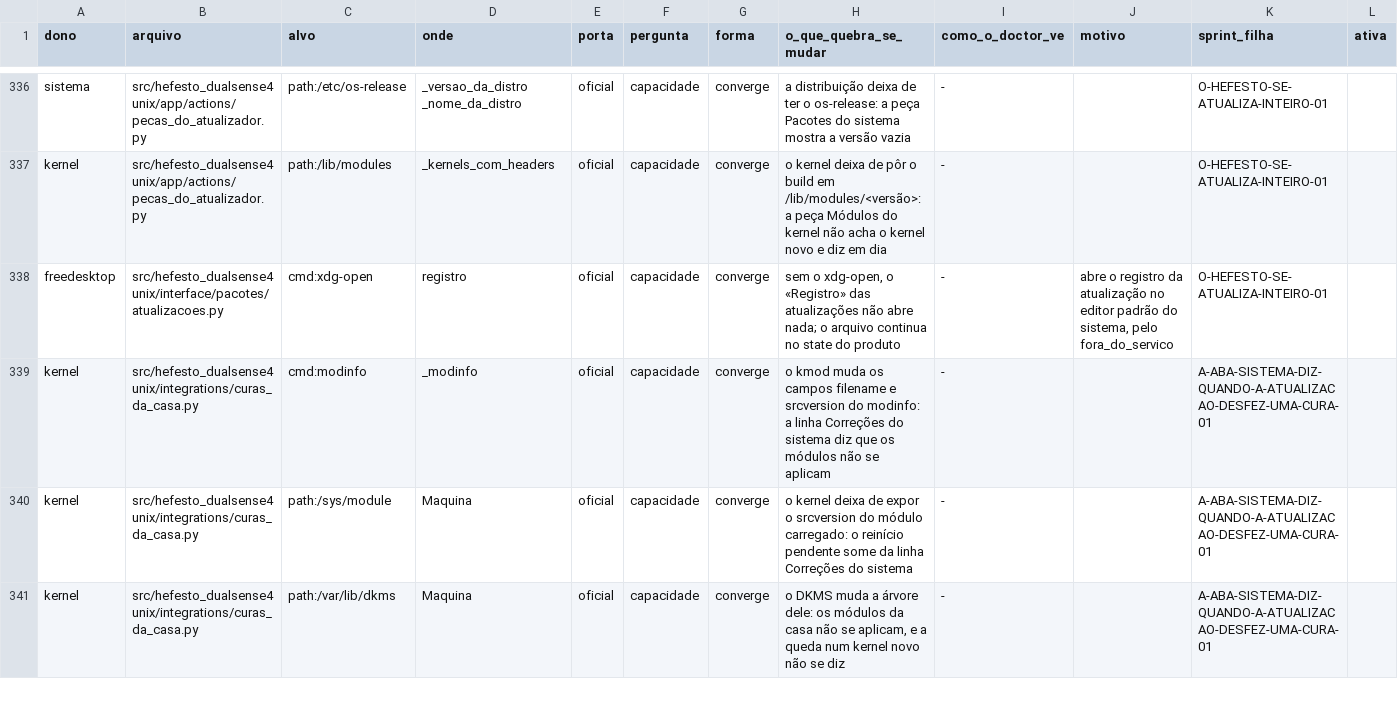
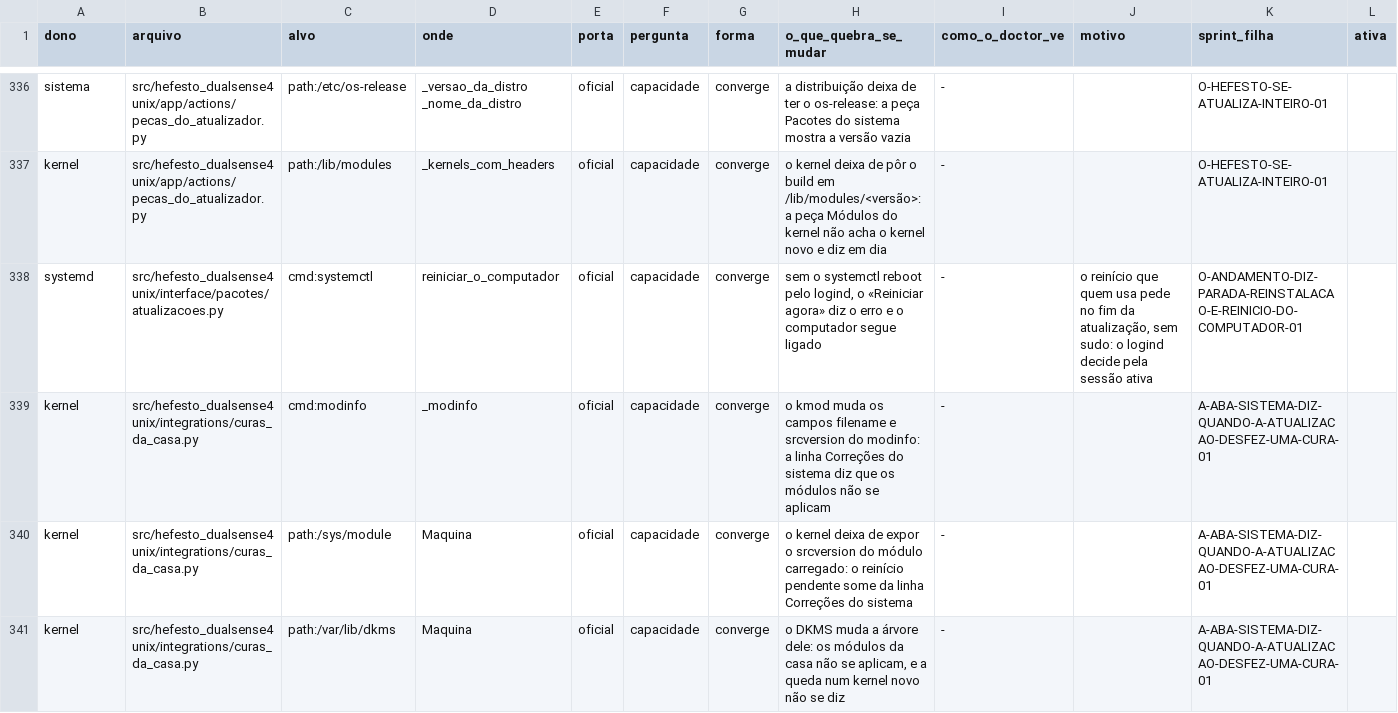
Before and after one commit to Hefesto-Team/hefesto-dualsense4unix, a CSV file: docs/data/contratos-de-fora.csv, drawn as a sheet; only a part is shown, gaps mark what is left out.

Commit message:
chore(contratos): o «Reiniciar agora» das atualizações fala com o systemctl, e o Registro não abre mais o xdg-open
Co-authored-by: AndreBFarias <andre.dsbf@gmail.com>

```diff
--- a/docs/data/contratos-de-fora.csv
+++ b/docs/data/contratos-de-fora.csv
@@ -337,3 +337,3 @@ sistema,src/hefesto_dualsense4unix/app/actions/pecas_do_atualizador.py,path:/etc
 kernel,src/hefesto_dualsense4unix/app/actions/pecas_do_atualizador.py,path:/lib/modules,_kernels_com_headers,oficial,capacidade,converge,"o kernel deixa de pôr o build em /lib/modules/<versão>: a peça Módulos do kernel não acha o kernel novo e diz em dia",-,,O-HEFESTO-SE-ATUALIZA-INTEIRO-01,
-freedesktop,src/hefesto_dualsense4unix/interface/pacotes/atualizacoes.py,cmd:xdg-open,registro,oficial,capacidade,converge,"sem o xdg-open, o «Registro» das atualizações não abre nada; o arquivo continua no state do produto",-,"abre o registro da atualização no editor padrão do sistema, pelo fora_do_servico",O-HEFESTO-SE-ATUALIZA-INTEIRO-01,
+systemd,src/hefesto_dualsense4unix/interface/pacotes/atualizacoes.py,cmd:systemctl,reiniciar_o_computador,oficial,capacidade,converge,"sem o systemctl reboot pelo logind, o «Reiniciar agora» diz o erro e o computador segue ligado",-,"o reinício que quem usa pede no fim da atualização, sem sudo: o logind decide pela sessão ativa",O-ANDAMENTO-DIZ-PARADA-REINSTALACAO-E-REINICIO-DO-COMPUTADOR-01,
 kernel,src/hefesto_dualsense4unix/integrations/curas_da_casa.py,cmd:modinfo,_modinfo,oficial,capacidade,converge,"o kmod muda os campos filename e srcversion do modinfo: a linha Correções do sistema diz que os módulos não se aplicam",-,,A-ABA-SISTEMA-DIZ-QUANDO-A-ATUALIZACAO-DESFEZ-UMA-CURA-01,
```
